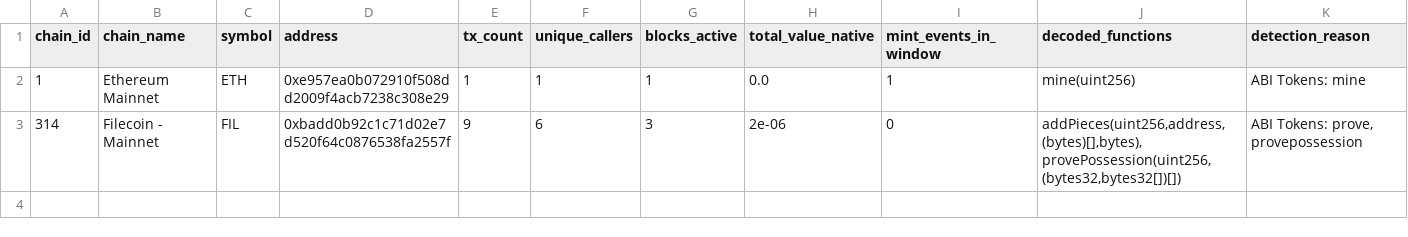
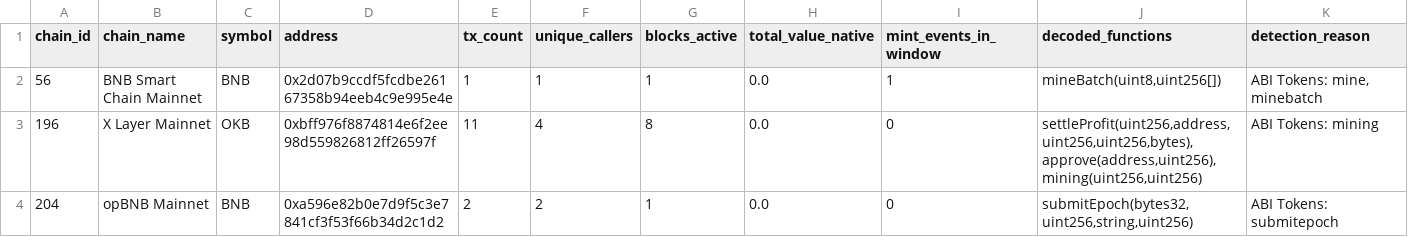
Before and after one commit to elyousfired/omnirpc-mining-arbitrage, a CSV file: onchain_mining_candidates.csv, drawn as a sheet.

```diff
--- a/onchain_mining_candidates.csv
+++ b/onchain_mining_candidates.csv
@@ -1,3 +1,4 @@
 chain_id,chain_name,symbol,address,tx_count,unique_callers,blocks_active,total_value_native,mint_events_in_window,decoded_functions,detection_reason
-1,Ethereum Mainnet,ETH,0xe957ea0b072910f508dd2009f4acb7238c308e29,1,1,1,0.0,1,mine(uint256),ABI Tokens: mine
-314,Filecoin - Mainnet,FIL,0xbadd0b92c1c71d02e7d520f64c0876538fa2557f,9,6,3,2e-06,0,"addPieces(uint256,address,(bytes)[],bytes), provePossession(uint256,(bytes32,bytes32[])[])","ABI Tokens: prove, provepossession"
+56,BNB Smart Chain Mainnet,BNB,0x2d07b9ccdf5fcdbe26167358b94eeb4c9e995e4e,1,1,1,0.0,1,"mineBatch(uint8,uint256[])","ABI Tokens: mine, minebatch"
+196,X Layer Mainnet,OKB,0xbff976f8874814e6f2ee98d559826812ff26597f,11,4,8,0.0,0,"settleProfit(uint256,address,uint256,uint256,bytes), approve(address,uint256), mining(uint256,uint256)",ABI Tokens: mining
+204,opBNB Mainnet,BNB,0xa596e82b0e7d9f5c3e7841cf3f53f66b34d2c1d2,2,2,1,0.0,0,"submitEpoch(bytes32,uint256,string,uint256)",ABI Tokens: submitepoch
```
Also changed, not shown: mining_registry.csv, 3 other files.
